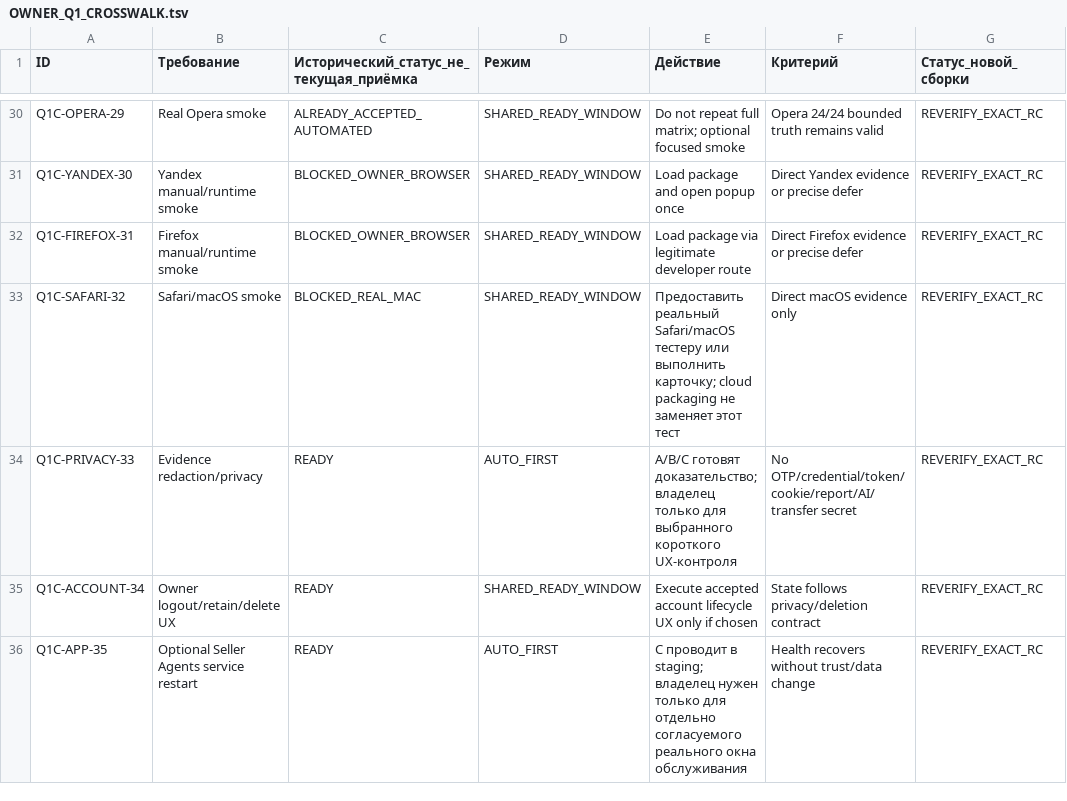
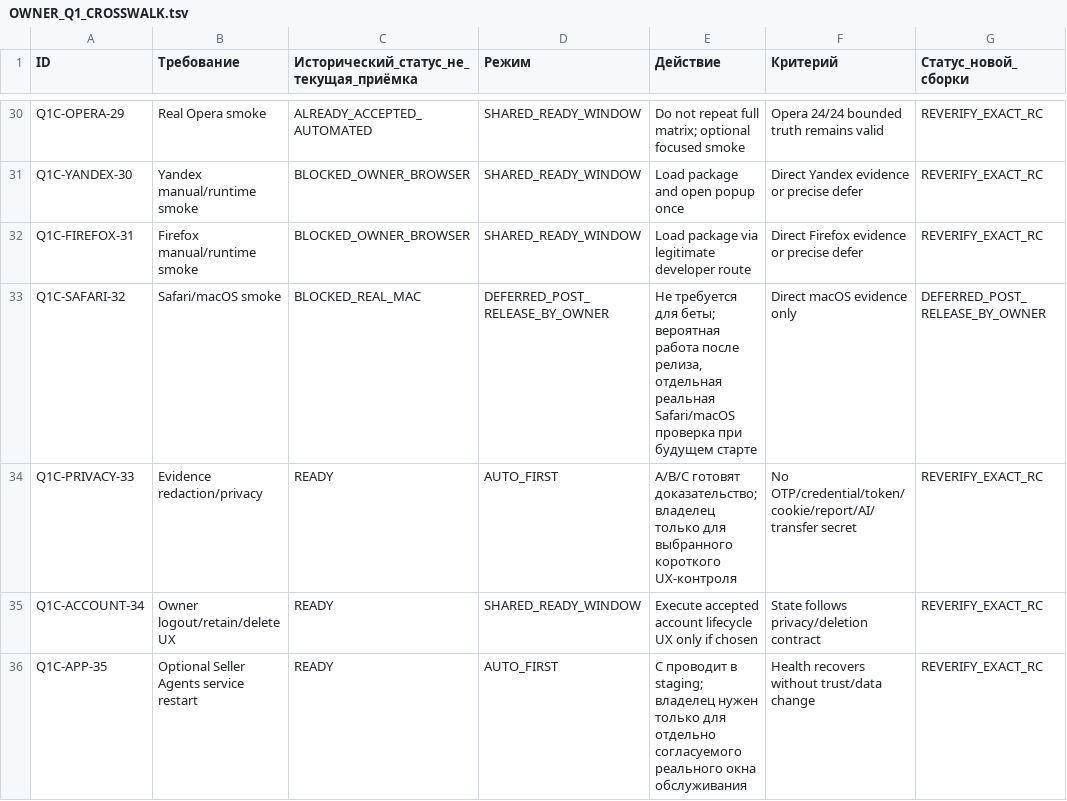
Before and after one commit to MaksimUnimax/runtime-fixtures, a TSV file: docs/product/readiness/OWNER_Q1_CROSSWALK.tsv, drawn as a sheet; only a part is shown, gaps mark what is left out.

```diff
--- a/docs/product/readiness/OWNER_Q1_CROSSWALK.tsv
+++ b/docs/product/readiness/OWNER_Q1_CROSSWALK.tsv
@@ -32,3 +32,3 @@ Q1C-YANDEX-30	Yandex manual/runtime smoke	BLOCKED_OWNER_BROWSER	SHARED_READY_WIN
 Q1C-FIREFOX-31	Firefox manual/runtime smoke	BLOCKED_OWNER_BROWSER	SHARED_READY_WINDOW	Load package via legitimate developer route	Direct Firefox evidence or precise defer	REVERIFY_EXACT_RC
-Q1C-SAFARI-32	Safari/macOS smoke	BLOCKED_REAL_MAC	SHARED_READY_WINDOW	Предоставить реальный Safari/macOS тестеру или выполнить карточку; cloud packaging не заменяет этот тест	Direct macOS evidence only	REVERIFY_EXACT_RC
+Q1C-SAFARI-32	Safari/macOS smoke	BLOCKED_REAL_MAC	DEFERRED_POST_RELEASE_BY_OWNER	Не требуется для беты; вероятная работа после релиза, отдельная реальная Safari/macOS проверка при будущем старте	Direct macOS evidence only	DEFERRED_POST_RELEASE_BY_OWNER
 Q1C-PRIVACY-33	Evidence redaction/privacy	READY	AUTO_FIRST	A/B/C готовят доказательство; владелец только для выбранного короткого UX-контроля	No OTP/credential/token/cookie/report/AI/transfer secret	REVERIFY_EXACT_RC
```
Also changed, not shown: docs/product/readiness/OWNER_DEPENDENCIES.tsv, 12 other files.
